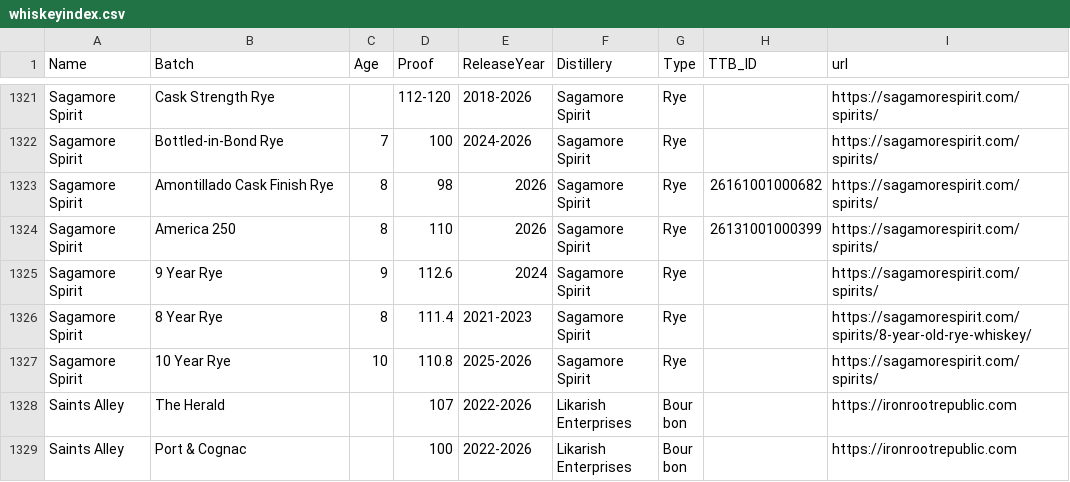
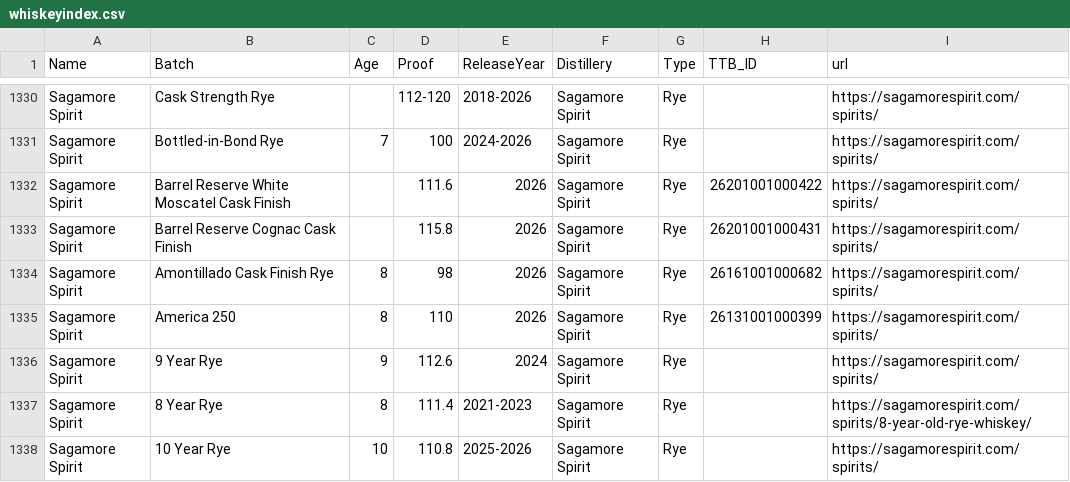
Before and after one commit to weshaggard/whiskeyproofs, a CSV file: _data/whiskeyindex.csv, drawn as a sheet; only a part is shown, gaps mark what is left out; the shorter side is filled out with more unchanged rows; the diff covers the shown part only.

```diff
--- a/_data/whiskeyindex.csv
+++ b/_data/whiskeyindex.csv
@@ -1322,2 +1331,4 @@ Sagamore Spirit,Cask Strength Rye,,112-120,2018-2026,Sagamore Spirit,Rye,,https:
 Sagamore Spirit,Bottled-in-Bond Rye,7,100,2024-2026,Sagamore Spirit,Rye,,https://sagamorespirit.com/spirits/
+Sagamore Spirit,Barrel Reserve White Moscatel Cask Finish,,111.6,2026,Sagamore Spirit,Rye,26201001000422,https://sagamorespirit.com/spirits/
+Sagamore Spirit,Barrel Reserve Cognac Cask Finish,,115.8,2026,Sagamore Spirit,Rye,26201001000431,https://sagamorespirit.com/spirits/
 Sagamore Spirit,Amontillado Cask Finish Rye,8,98,2026,Sagamore Spirit,Rye,26161001000682,https://sagamorespirit.com/spirits/
```
Also changed, not shown: 11 added rows elsewhere in this file.
